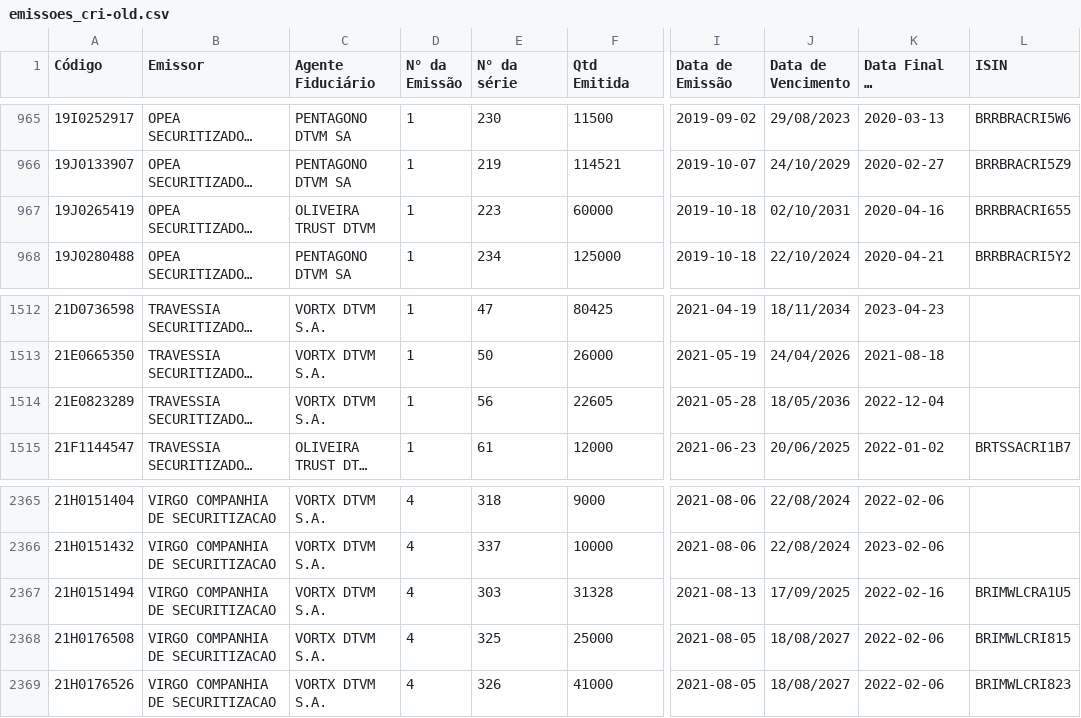
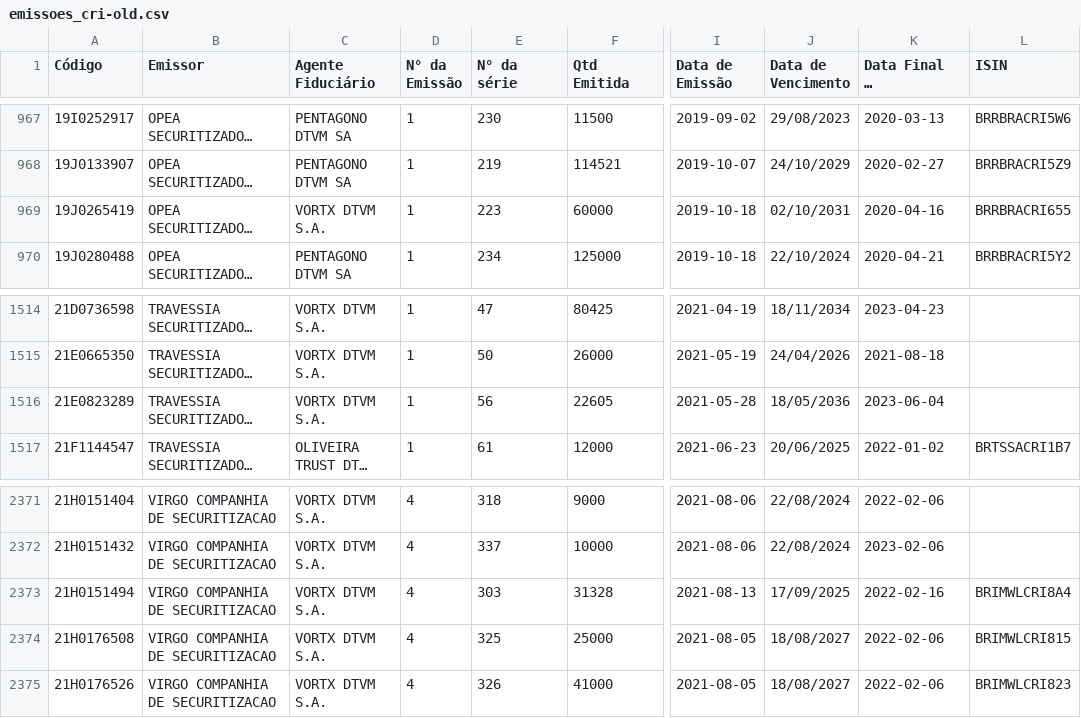
Before and after one commit to moderfla/scraper_cri_cetip, a CSV file: emissoes_cri-old.csv, drawn as a sheet; only a part is shown, gaps mark what is left out; long unchanged cells end in …; addresses are those after the commit; the diff covers the shown part only; the diff names each change by its address in the sheet, - before the commit and + after, or states it on an @@ line.

```diff
--- a/emissoes_cri-old.csv
+++ b/emissoes_cri-old.csv
-C969 (Agente Fiduciário): OLIVEIRA TRUST DTVM
+C969 (Agente Fiduciário): VORTX DTVM S.A.
-K1516 (Data Final de Distribuição): 2022-12-04
+K1516 (Data Final de Distribuição): 2023-06-04
-L2373 (ISIN): BRIMWLCRA1U5
+L2373 (ISIN): BRIMWLCRI8A4
```
Also changed, not shown: 6 added rows and 2 edited cells elsewhere in this file, 1 other file.
